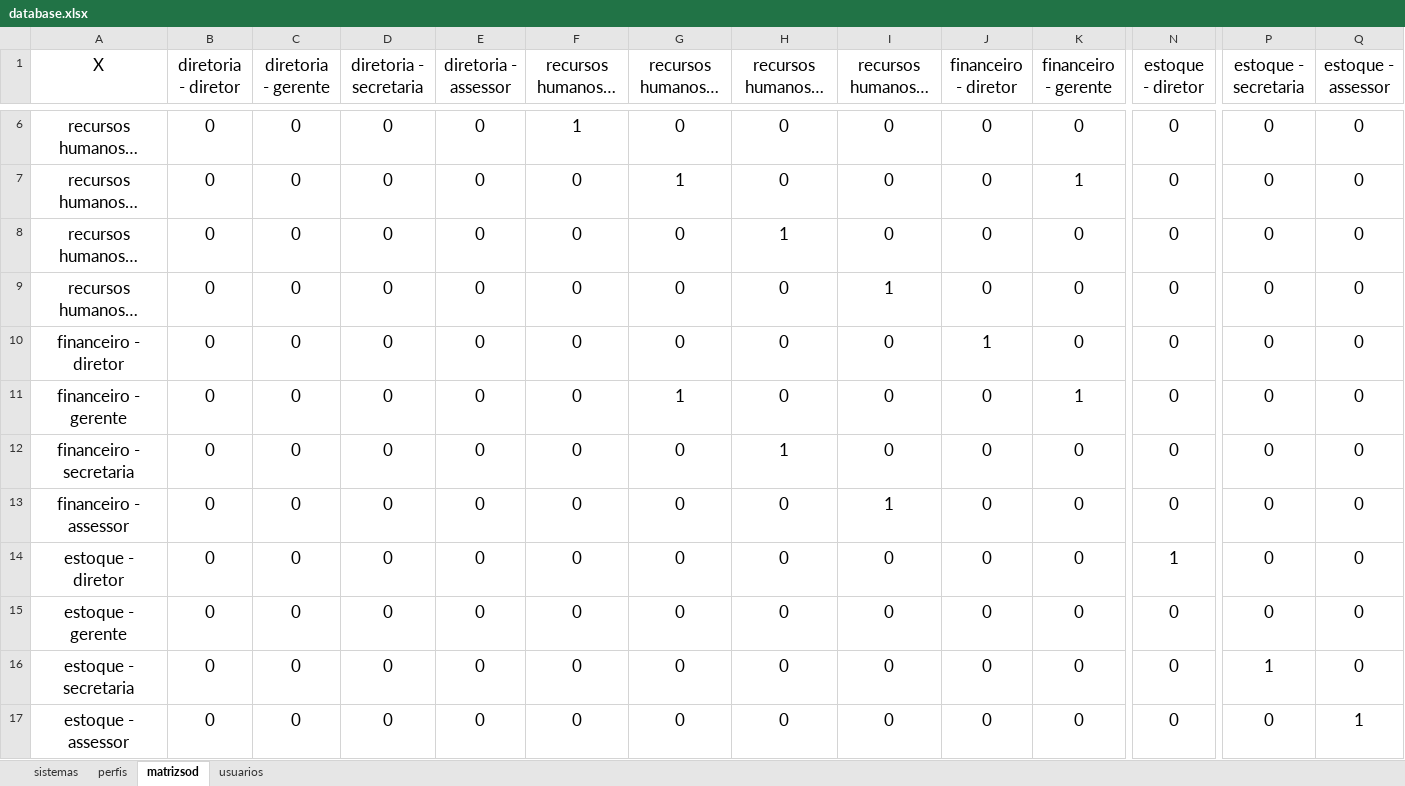
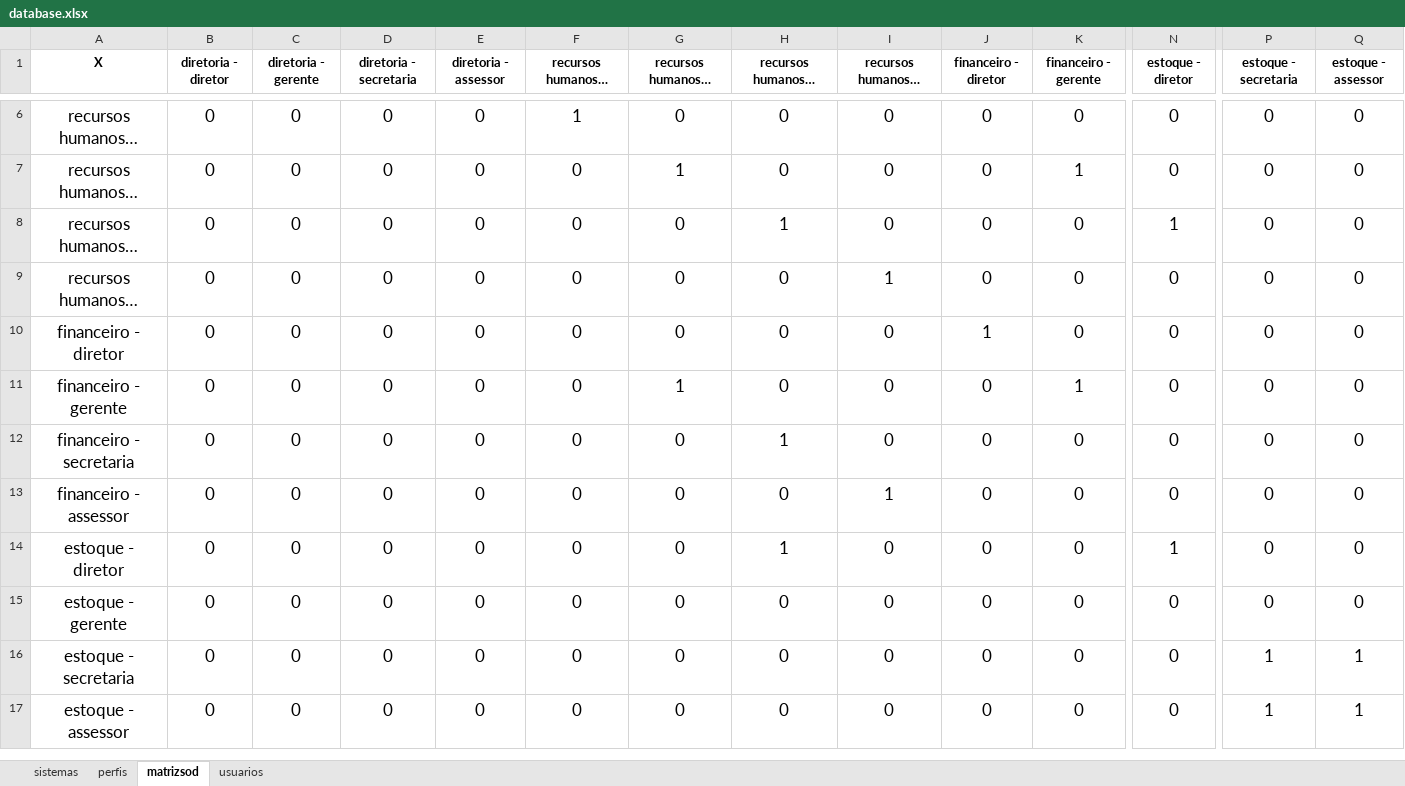
Before and after one commit to cleytonmuto/certificacao-1, an Excel workbook: model/database.xlsx, sheet matrizsod, drawn as a sheet; only a part is shown, gaps mark what is left out; long unchanged cells end in …; values as stored, in another font and other column widths than the file's, no borders; the diff covers the shown part only; the diff names each change by its address in the sheet, - before the commit and + after, or states it on an @@ line.

```diff
--- a/model/database.xlsx (sheet matrizsod)
+++ b/model/database.xlsx (sheet matrizsod)
-A1:Q1 bold: off
+A1:Q1 bold: on, text size: smaller
-N8 (estoque - diretor): 0
+N8 (estoque - diretor): 1
-H14 (recursos humanos - secretaria): 0
+H14 (recursos humanos - secretaria): 1
-Q16 (estoque - assessor): 0
+Q16 (estoque - assessor): 1
-P17 (estoque - secretaria): 0
+P17 (estoque - secretaria): 1
```
Also changed, not shown: cell formats elsewhere in this sheet, 2 other files.
